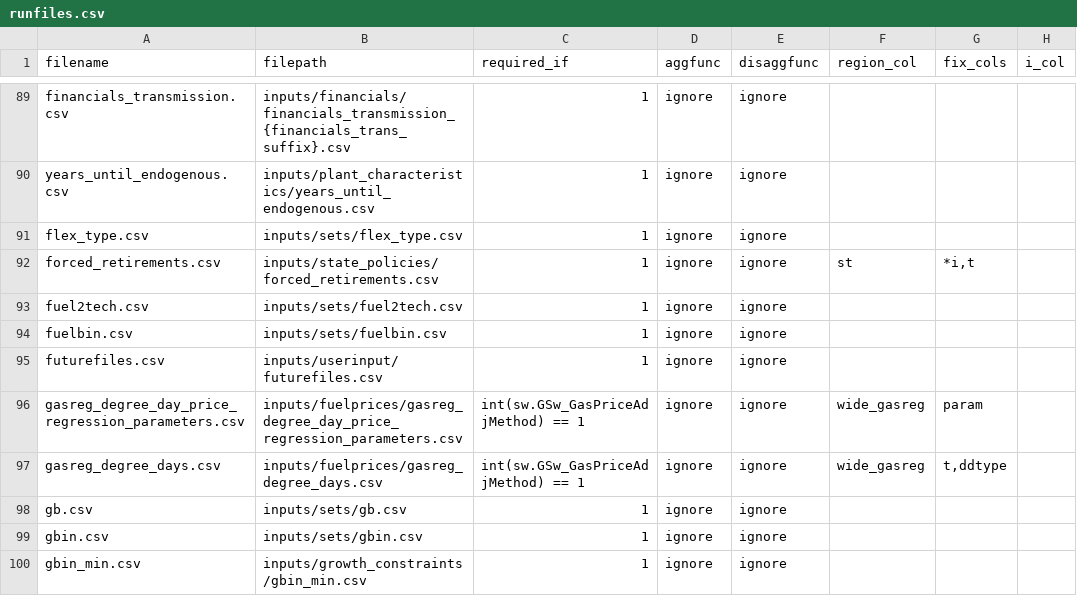
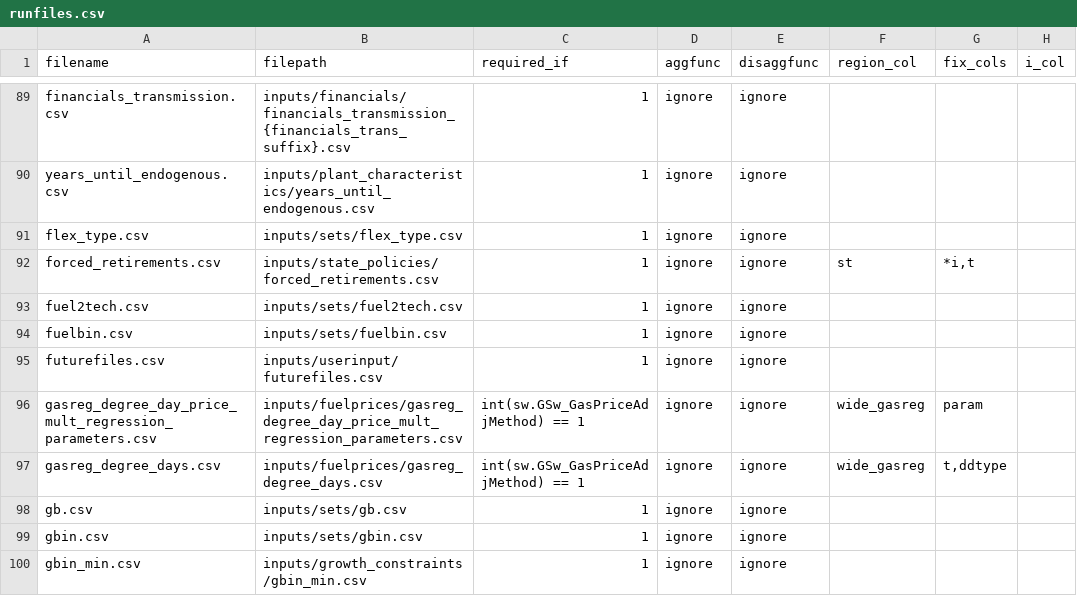
Before and after one commit to ajsbergman/ReEDS, a CSV file: reeds/input_processing/runfiles.csv, drawn as a sheet; only a part is shown, gaps mark what is left out; the diff names each change by its address in the sheet, - before the commit and + after, or states it on an @@ line.

```diff
--- a/reeds/input_processing/runfiles.csv
+++ b/reeds/input_processing/runfiles.csv
-A96 (filename): gasreg_degree_day_price_regression_parameters.csv
+A96 (filename): gasreg_degree_day_price_mult_regression_parameters.csv
-B96 (filepath): inputs/fuelprices/gasreg_degree_day_price_regression_parameters.csv
+B96 (filepath): inputs/fuelprices/gasreg_degree_day_price_mult_regression_parameters.csv
```
Also changed, not shown: inputs/userinput/futurefiles.csv, 3 other files.
